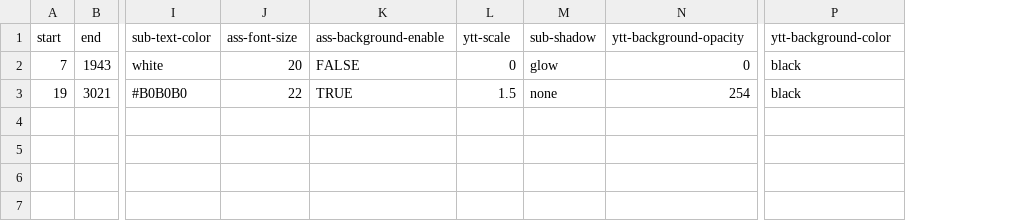
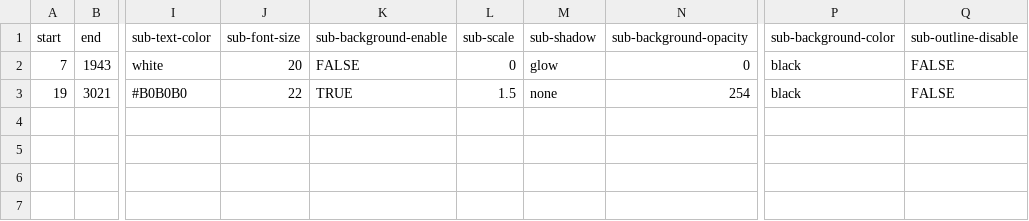
Before and after one commit to saulm314/TwitchChatOffset, a CSV file: templates/transform-all.csv, drawn as a sheet; only a part is shown, gaps mark what is left out; the diff names each change by its address in the sheet, - before the commit and + after, or states it on an @@ line.

Commit message:
Update CSV templates

```diff
--- a/templates/transform-all.csv
+++ b/templates/transform-all.csv
+column Q, rows 1-3: sub-outline-disable | FALSE | FALSE
-J1: ass-font-size
+J1: sub-font-size
-K1: ass-background-enable
+K1: sub-background-enable
-L1: ytt-scale
+L1: sub-scale
-N1: ytt-background-opacity
+N1: sub-background-opacity
-P1: ytt-background-color
+P1: sub-background-color
```
Also changed, not shown: templates/transform-many.csv.
